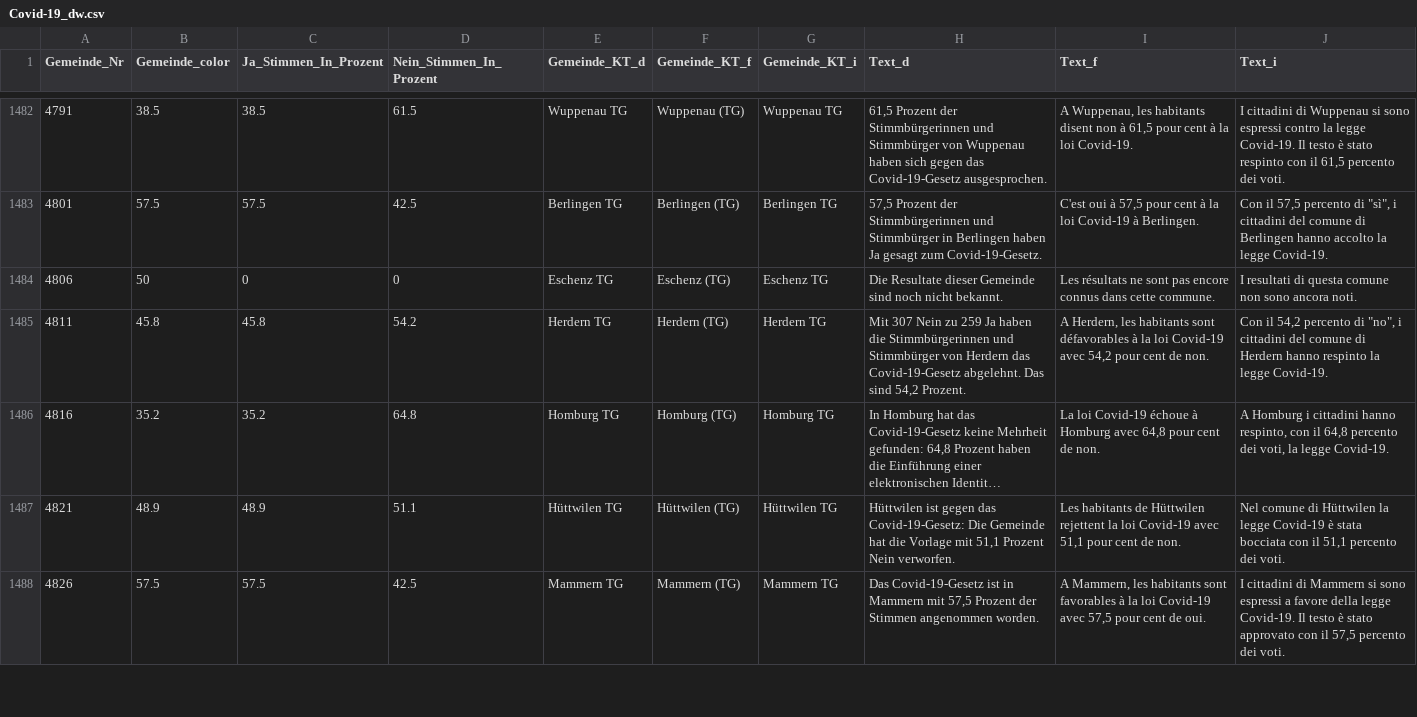
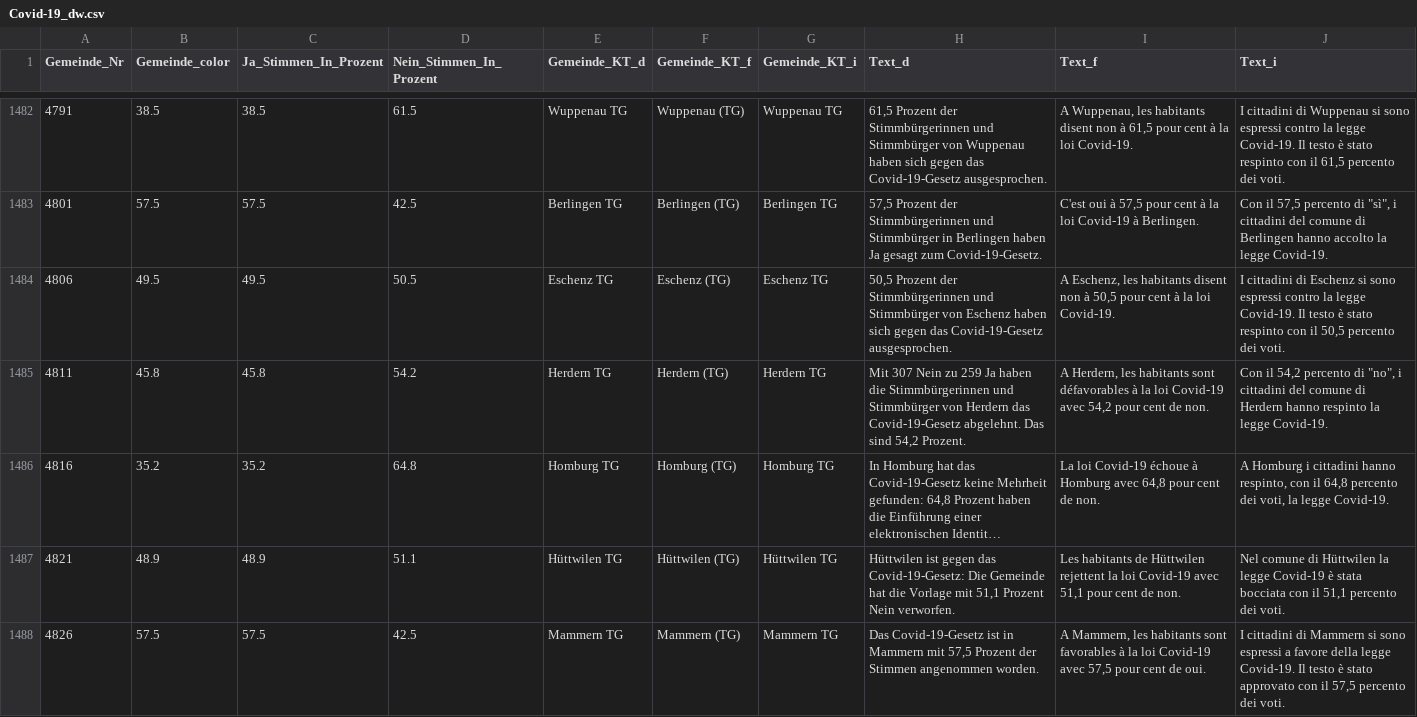
Before and after one commit to awp-finanznachrichten/lena_juni2021, a CSV file: Output/Covid-19_dw.csv, drawn as a sheet; only a part is shown, gaps mark what is left out; long unchanged cells end in ….

```diff
--- a/Output/Covid-19_dw.csv
+++ b/Output/Covid-19_dw.csv
@@ -1483,3 +1483,3 @@
 4801,57.5,57.5,42.5,"Berlingen TG","Berlingen (TG)","Berlingen TG","57,5 Prozent der Stimmbürgerinnen und Stimmbürger in Berlingen haben Ja gesagt zum Covid-19-Gesetz.","C'est oui à 57,5 pour cent à la loi Covid-19 à Berlingen.","Con il 57,5 percento di ""sì"", i cittadini del comune di Berlingen hanno accolto la legge Covid-19."
-4806,50,0,0,"Eschenz TG","Eschenz (TG)","Eschenz TG","Die Resultate dieser Gemeinde sind noch nicht bekannt.","Les résultats ne sont pas encore connus dans cette commune.","I resultati di questa comune non sono ancora noti."
+4806,49.5,49.5,50.5,"Eschenz TG","Eschenz (TG)","Eschenz TG","50,5 Prozent der Stimmbürgerinnen und Stimmbürger von Eschenz haben sich gegen das Covid-19-Gesetz ausgesprochen.","A Eschenz, les habitants disent non à 50,5 pour cent à la loi Covid-19.","I cittadini di Eschenz si sono espressi contro la legge Covid-19. Il testo è stato respinto con il 50,5 percento dei voti."
 4811,45.8,45.8,54.2,"Herdern TG","Herdern (TG)","Herdern TG","Mit 307 Nein zu 259 Ja haben die Stimmbürgerinnen und Stimmbürger von Herdern das Covid-19-Gesetz abgelehnt. Das sind 54,2 Prozent.","A Herdern, les habitants sont défavorables à la loi Covid-19 avec 54,2 pour cent de non.","Con il 54,2 percento di ""no"", i cittadini del comune di Herdern hanno respinto la legge Covid-19."
```
Also changed, not shown: Output/CO2_all_data.csv, Output/CO2_dw.csv, 14 other files.
